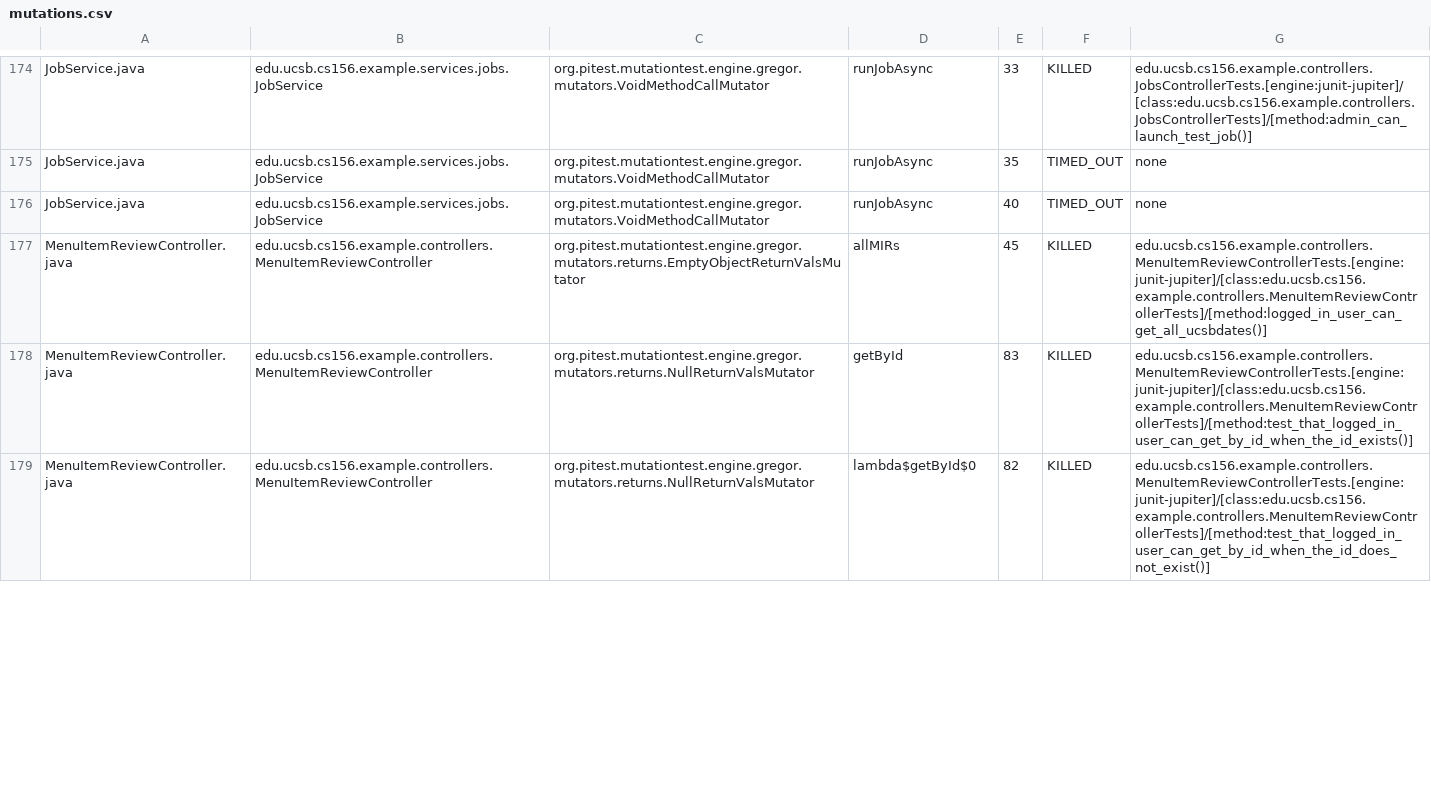
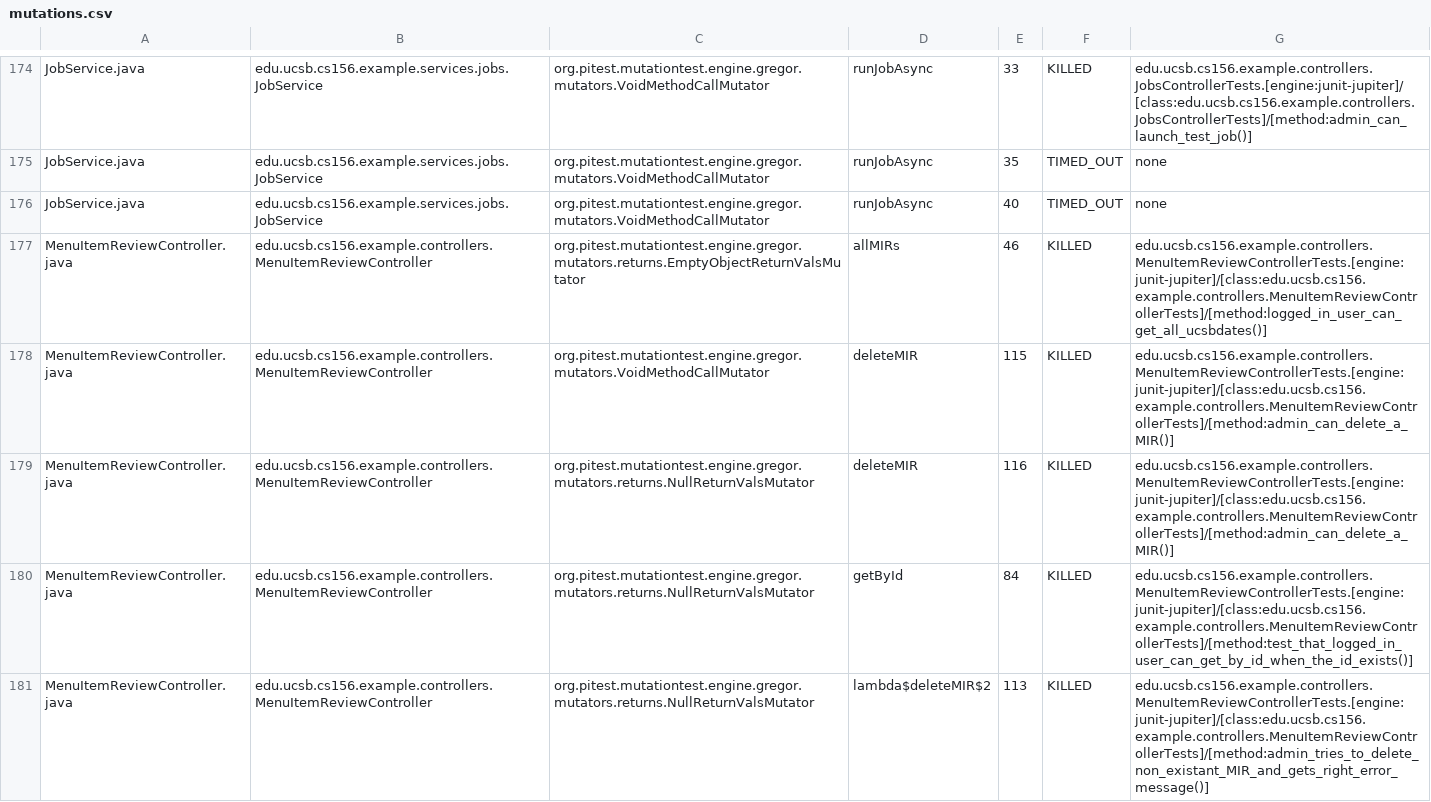
Before and after one commit to ucsb-cs156-s25/team01-s25-07, a CSV file: pitest/mutations.csv, drawn as a sheet; only a part is shown, gaps mark what is left out; the diff covers the shown part only.

Commit message:
Deploying to gh-pages from @ ucsb-cs156-s25/team01-s25-07@436ca10ca1bd1444ff38f47c310faa83a66e11fd 🚀

```diff
--- a/pitest/mutations.csv
+++ b/pitest/mutations.csv
@@ -176,4 +176,6 @@ JobService.java,edu.ucsb.cs156.example.services.jobs.JobService,org.pitest.mutat
 JobService.java,edu.ucsb.cs156.example.services.jobs.JobService,org.pitest.mutationtest.engine.gregor.mutators.VoidMethodCallMutator,runJobAsync,40,TIMED_OUT,none
-MenuItemReviewController.java,edu.ucsb.cs156.example.controllers.MenuItemReviewController,org.pitest.mutationtest.engine.gregor.mutators.returns.EmptyObjectReturnValsMutator,allMIRs,45,KILLED,edu.ucsb.cs156.example.controllers.MenuItemReviewControllerTests.[engine:junit-jupiter]/[class:edu.ucsb.cs156.example.controllers.MenuItemReviewControllerTests]/[method:logged_in_user_can_get_all_ucsbdates()]
-MenuItemReviewController.java,edu.ucsb.cs156.example.controllers.MenuItemReviewController,org.pitest.mutationtest.engine.gregor.mutators.returns.NullReturnValsMutator,getById,83,KILLED,edu.ucsb.cs156.example.controllers.MenuItemReviewControllerTests.[engine:junit-jupiter]/[class:edu.ucsb.cs156.example.controllers.MenuItemReviewControllerTests]/[method:test_that_logged_in_user_can_get_by_id_when_the_id_exists()]
-MenuItemReviewController.java,edu.ucsb.cs156.example.controllers.MenuItemReviewController,org.pitest.mutationtest.engine.gregor.mutators.returns.NullReturnValsMutator,lambda$getById$0,82,KILLED,edu.ucsb.cs156.example.controllers.MenuItemReviewControllerTests.[engine:junit-jupiter]/[class:edu.ucsb.cs156.example.controllers.MenuItemReviewControllerTests]/[method:test_that_logged_in_user_can_get_by_id_when_the_id_does_not_exist()]
+MenuItemReviewController.java,edu.ucsb.cs156.example.controllers.MenuItemReviewController,org.pitest.mutationtest.engine.gregor.mutators.returns.EmptyObjectReturnValsMutator,allMIRs,46,KILLED,edu.ucsb.cs156.example.controllers.MenuItemReviewControllerTests.[engine:junit-jupiter]/[class:edu.ucsb.cs156.example.controllers.MenuItemReviewControllerTests]/[method:logged_in_user_can_get_all_ucsbdates()]
+MenuItemReviewController.java,edu.ucsb.cs156.example.controllers.MenuItemReviewController,org.pitest.mutationtest.engine.gregor.mutators.VoidMethodCallMutator,deleteMIR,115,KILLED,edu.ucsb.cs156.example.controllers.MenuItemReviewControllerTests.[engine:junit-jupiter]/[class:edu.ucsb.cs156.example.controllers.MenuItemReviewControllerTests]/[method:admin_can_delete_a_MIR()]
+MenuItemReviewController.java,edu.ucsb.cs156.example.controllers.MenuItemReviewController,org.pitest.mutationtest.engine.gregor.mutators.returns.NullReturnValsMutator,deleteMIR,116,KILLED,edu.ucsb.cs156.example.controllers.MenuItemReviewControllerTests.[engine:junit-jupiter]/[class:edu.ucsb.cs156.example.controllers.MenuItemReviewControllerTests]/[method:admin_can_delete_a_MIR()]
+MenuItemReviewController.java,edu.ucsb.cs156.example.controllers.MenuItemReviewController,org.pitest.mutationtest.engine.gregor.mutators.returns.NullReturnValsMutator,getById,84,KILLED,edu.ucsb.cs156.example.controllers.MenuItemReviewControllerTests.[engine:junit-jupiter]/[class:edu.ucsb.cs156.example.controllers.MenuItemReviewControllerTests]/[method:test_that_logged_in_user_can_get_by_id_when_the_id_exists()]
+MenuItemReviewController.java,edu.ucsb.cs156.example.controllers.MenuItemReviewController,org.pitest.mutationtest.engine.gregor.mutators.returns.NullReturnValsMutator,lambda$deleteMIR$2,113,KILLED,edu.ucsb.cs156.example.controllers.MenuItemReviewControllerTests.[engine:junit-jupiter]/[class:edu.ucsb.cs156.example.controllers.MenuItemReviewControllerTests]/[method:admin_tries_to_delete_non_existant_MIR_and_gets_right_error_message()]
```
Also changed, not shown: 1 added row and 14 edited cells elsewhere in this file, 24 other files.
